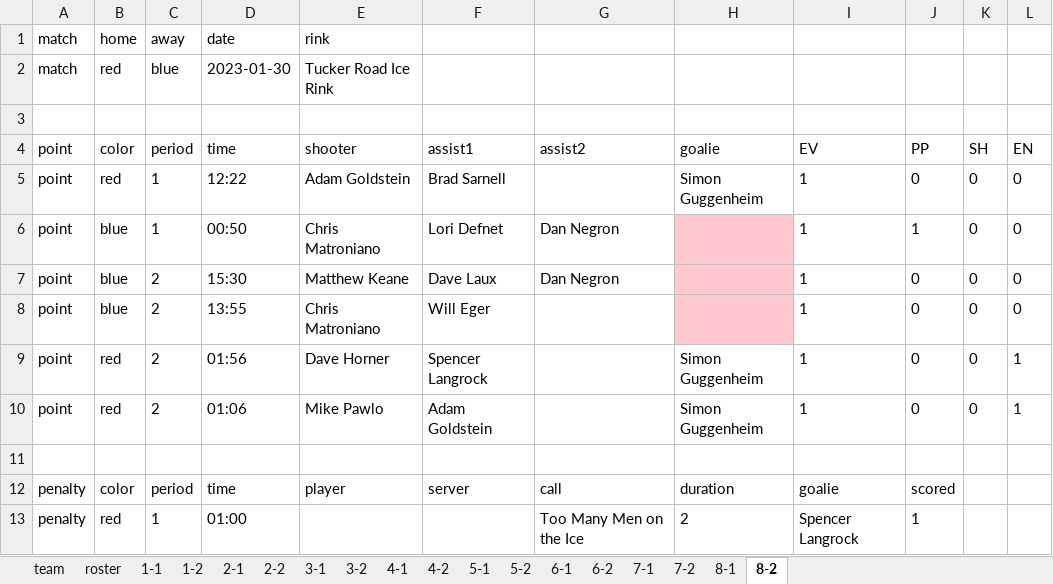
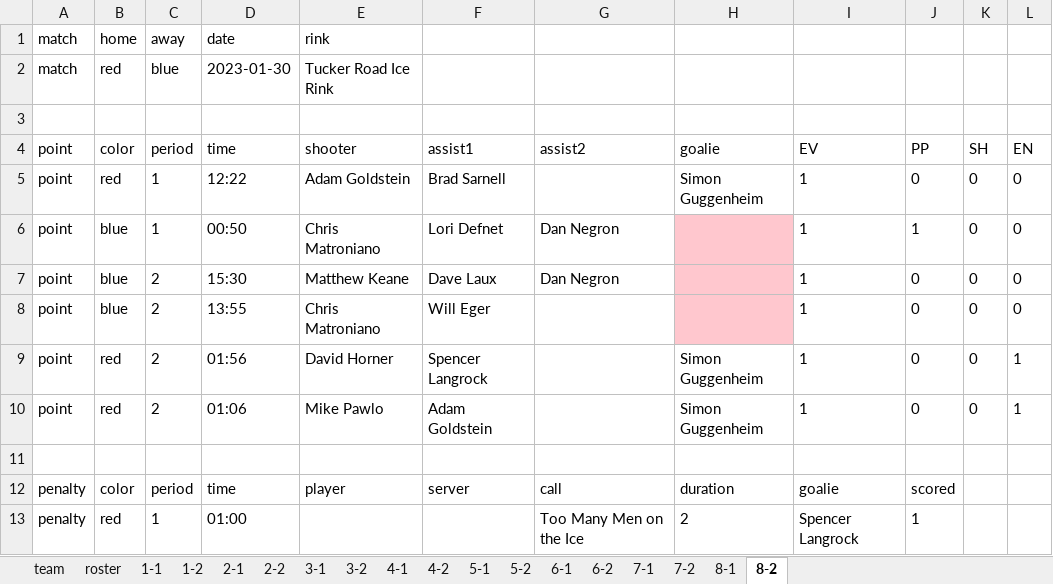
Before and after one commit to dnanto/broomball, an Excel workbook: data/xlsx/2024-24.xlsx, sheet 8-2, drawn as a sheet; values as stored, in another font and other column widths than the file's, no borders; the diff names each change by its address in the sheet, - before the commit and + after, or states it on an @@ line.

```diff
--- a/data/xlsx/2024-24.xlsx (sheet 8-2)
+++ b/data/xlsx/2024-24.xlsx (sheet 8-2)
-E9 (shooter): Dave Horner
+E9 (shooter): David Horner
```
Also changed, not shown: sheet team, sheet roster, data/xlsx/2020-24.xlsx, data/xlsx/2021-23.0.xlsx, 13 other files.
